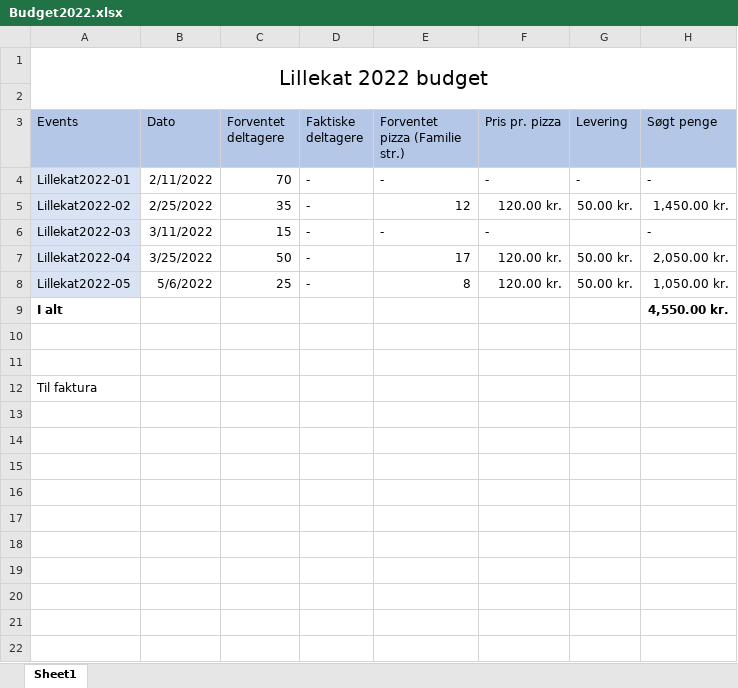
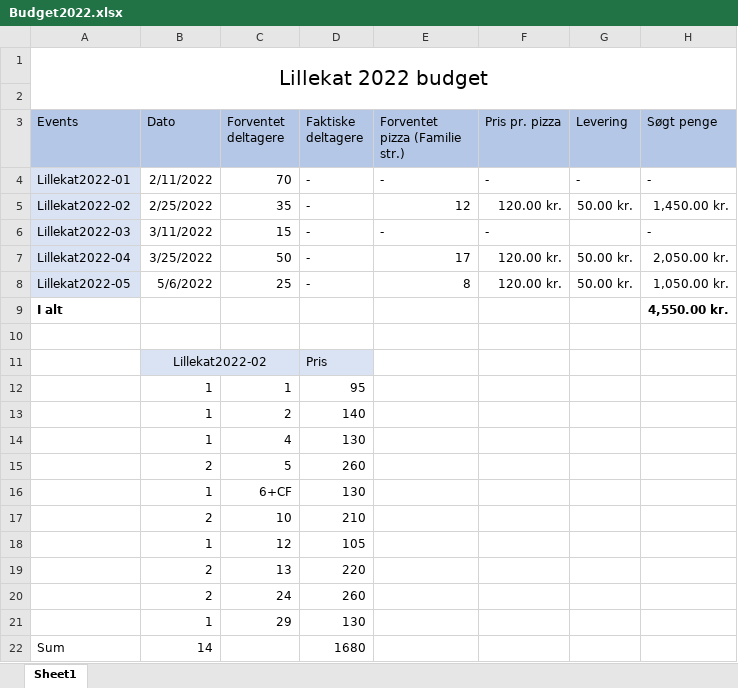
Before and after one commit to lillekat/lillekat.github.io, an Excel workbook: Budget2022.xlsx, sheet Sheet1, drawn as a sheet; values as stored, in another font and other column widths than the file's, no borders; removed rows and columns are numbered as before the commit, all else as after; the diff names each change by its address in the sheet, - before the commit and + after, or states it on an @@ line.

Commit message:
Pictures for upcoming event

```diff
--- a/Budget2022.xlsx (sheet Sheet1)
+++ b/Budget2022.xlsx (sheet Sheet1)
-row 11: (empty)
+row 11:  | Lillekat2022-02 |  | Pris
-B11:D11 fill: none
+B11:D11 fill: #DAE3F3
+B11:C11 merged
-row 12: Til faktura
+row 12:  | 1 | 1 | 95
+row 13:  | 1 | 2 | 140
+row 14:  | 1 | 4 | 130
+row 15:  | 2 | 5 | 260
+row 16:  | 1 | 6+CF | 130
+row 17:  | 2 | 10 | 210
+row 18:  | 1 | 12 | 105
+row 19:  | 2 | 13 | 220
+row 20:  | 2 | 24 | 260
+row 21:  | 1 | 29 | 130
+row 22: Sum | 14 |  | 1680
```
Also changed, not shown: 4 other files.
